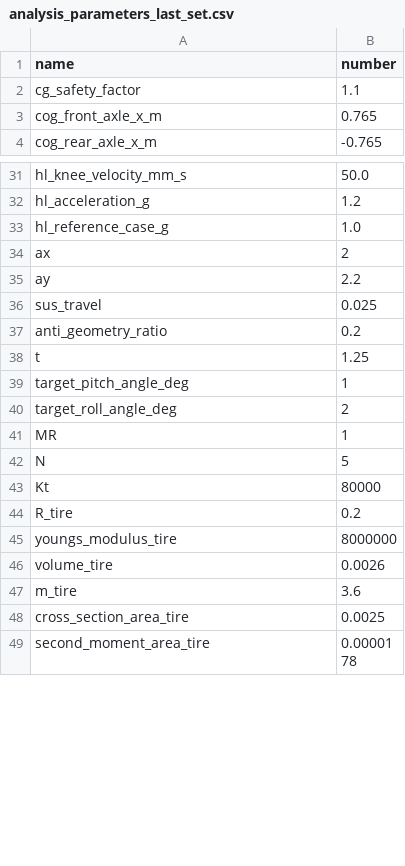
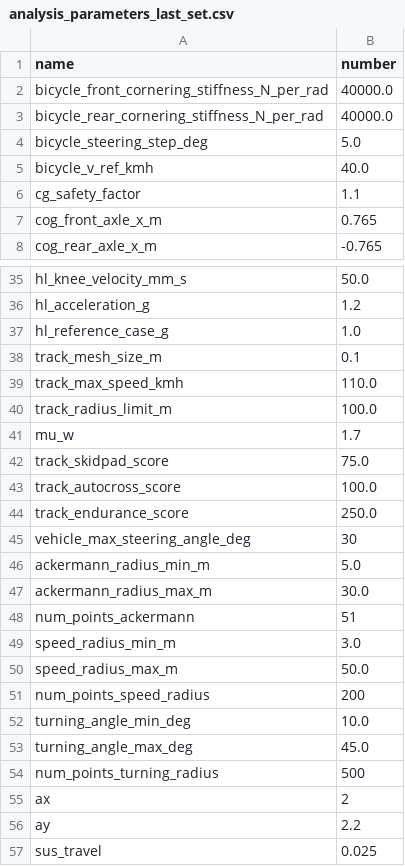
Before and after one commit to DannyHsuC10/Parametric-design, a CSV file: data/analysis_parameters_last_set.csv, drawn as a sheet; only a part is shown, gaps mark what is left out; the shorter side is filled out with more unchanged rows; the diff covers the shown part only.

Commit message:
track and steering

```diff
--- a/data/analysis_parameters_last_set.csv
+++ b/data/analysis_parameters_last_set.csv
@@ -1,2 +1,6 @@
 name,number
+bicycle_front_cornering_stiffness_N_per_rad,40000.0
+bicycle_rear_cornering_stiffness_N_per_rad,40000.0
+bicycle_steering_step_deg,5.0
+bicycle_v_ref_kmh,40.0
 cg_safety_factor,1.1
@@ -33,2 +37,19 @@ hl_acceleration_g,1.2
 hl_reference_case_g,1.0
+track_mesh_size_m,0.1
+track_max_speed_kmh,110.0
+track_radius_limit_m,100.0
+mu_w,1.7
+track_skidpad_score,75.0
+track_autocross_score,100.0
+track_endurance_score,250.0
+vehicle_max_steering_angle_deg,30
+ackermann_radius_min_m,5.0
+ackermann_radius_max_m,30.0
+num_points_ackermann,51
+speed_radius_min_m,3.0
+speed_radius_max_m,50.0
+num_points_speed_radius,200
+turning_angle_min_deg,10.0
+turning_angle_max_deg,45.0
+num_points_turning_radius,500
 ax,2
```
Also changed, not shown: 25 added rows elsewhere in this file, data/analysis_flow.csv, data/analysis_parameters.csv, 27 other files.
